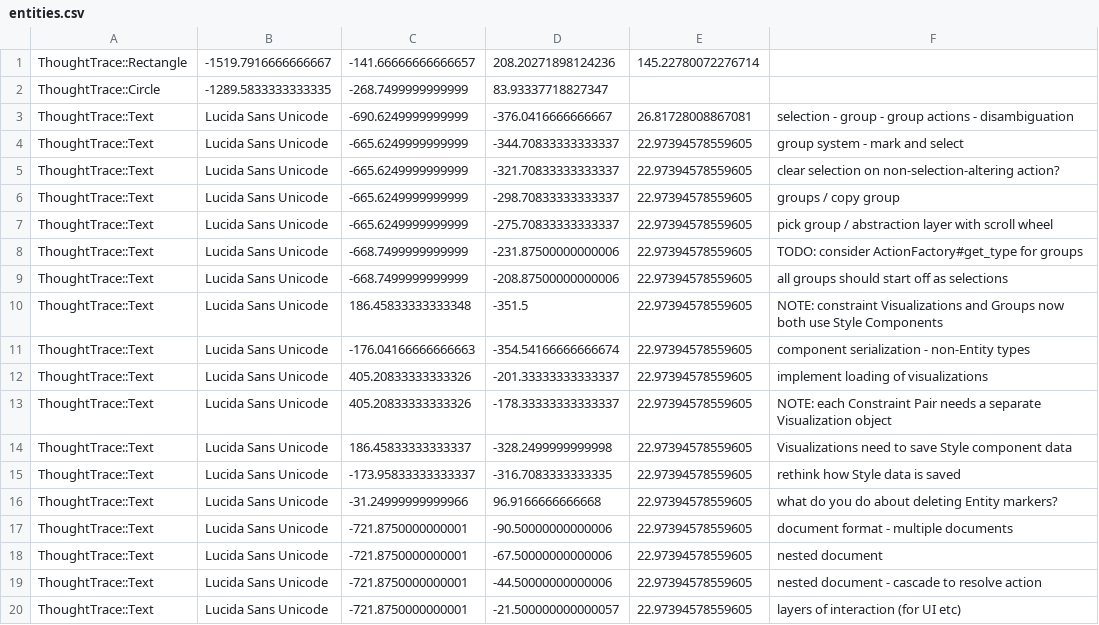
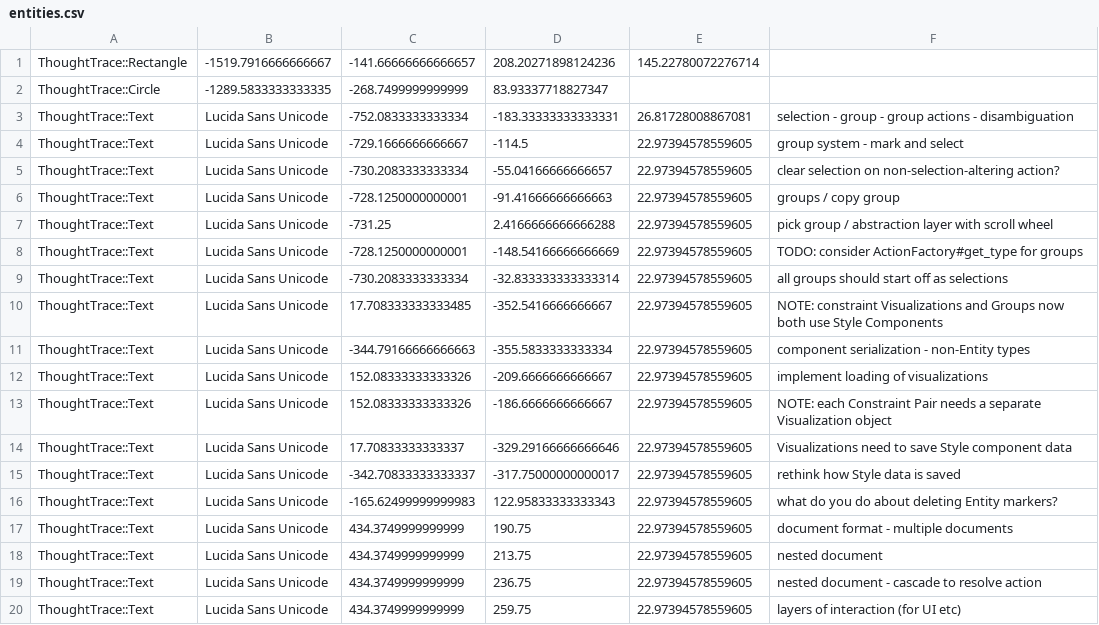
Before and after one commit to RavensKrag/ThoughtTrace, a CSV file: bin/data/todos/entities.csv, drawn as a sheet; only a part is shown; the diff covers the shown part only.

Commit message:
more moving, more clarity

```diff
--- a/bin/data/todos/entities.csv
+++ b/bin/data/todos/entities.csv
@@ -2,19 +2,19 @@ ThoughtTrace::Rectangle,-1519.7916666666667,-141.66666666666657,208.202718981242
 ThoughtTrace::Circle,-1289.5833333333335,-268.7499999999999,83.93337718827347
-ThoughtTrace::Text,Lucida Sans Unicode,-690.6249999999999,-376.0416666666667,26.81728008867081,selection - group - group actions - disambiguation
-ThoughtTrace::Text,Lucida Sans Unicode,-665.6249999999999,-344.70833333333337,22.97394578559605,group system - mark and select
-ThoughtTrace::Text,Lucida Sans Unicode,-665.6249999999999,-321.70833333333337,22.97394578559605,clear selection on non-selection-altering action?
-ThoughtTrace::Text,Lucida Sans Unicode,-665.6249999999999,-298.70833333333337,22.97394578559605,groups / copy group
-ThoughtTrace::Text,Lucida Sans Unicode,-665.6249999999999,-275.70833333333337,22.97394578559605,pick group / abstraction layer with scroll wheel
-ThoughtTrace::Text,Lucida Sans Unicode,-668.7499999999999,-231.87500000000006,22.97394578559605,TODO: consider ActionFactory#get_type for groups
-ThoughtTrace::Text,Lucida Sans Unicode,-668.7499999999999,-208.87500000000006,22.97394578559605,all groups should start off as selections
-ThoughtTrace::Text,Lucida Sans Unicode,186.45833333333348,-351.5,22.97394578559605,NOTE: constraint Visualizations and Groups now both use Style Components
-ThoughtTrace::Text,Lucida Sans Unicode,-176.04166666666663,-354.54166666666674,22.97394578559605,component serialization - non-Entity types
-ThoughtTrace::Text,Lucida Sans Unicode,405.20833333333326,-201.33333333333337,22.97394578559605,implement loading of visualizations
-ThoughtTrace::Text,Lucida Sans Unicode,405.20833333333326,-178.33333333333337,22.97394578559605,NOTE: each Constraint Pair needs a separate Visualization object
-ThoughtTrace::Text,Lucida Sans Unicode,186.45833333333337,-328.2499999999998,22.97394578559605,Visualizations need to save Style component data
-ThoughtTrace::Text,Lucida Sans Unicode,-173.95833333333337,-316.7083333333335,22.97394578559605,rethink how Style data is saved
-ThoughtTrace::Text,Lucida Sans Unicode,-31.24999999999966,96.9166666666668,22.97394578559605,what do you do about deleting Entity markers?
-ThoughtTrace::Text,Lucida Sans Unicode,-721.8750000000001,-90.50000000000006,22.97394578559605,document format - multiple documents
-ThoughtTrace::Text,Lucida Sans Unicode,-721.8750000000001,-67.50000000000006,22.97394578559605,nested document
-ThoughtTrace::Text,Lucida Sans Unicode,-721.8750000000001,-44.50000000000006,22.97394578559605,nested document - cascade to resolve action
-ThoughtTrace::Text,Lucida Sans Unicode,-721.8750000000001,-21.500000000000057,22.97394578559605,layers of interaction (for UI etc)
+ThoughtTrace::Text,Lucida Sans Unicode,-752.0833333333334,-183.33333333333331,26.81728008867081,selection - group - group actions - disambiguation
+ThoughtTrace::Text,Lucida Sans Unicode,-729.1666666666667,-114.5,22.97394578559605,group system - mark and select
+ThoughtTrace::Text,Lucida Sans Unicode,-730.2083333333334,-55.04166666666657,22.97394578559605,clear selection on non-selection-altering action?
+ThoughtTrace::Text,Lucida Sans Unicode,-728.1250000000001,-91.41666666666663,22.97394578559605,groups / copy group
+ThoughtTrace::Text,Lucida Sans Unicode,-731.25,2.4166666666666288,22.97394578559605,pick group / abstraction layer with scroll wheel
+ThoughtTrace::Text,Lucida Sans Unicode,-728.1250000000001,-148.54166666666669,22.97394578559605,TODO: consider ActionFactory#get_type for groups
+ThoughtTrace::Text,Lucida Sans Unicode,-730.2083333333334,-32.833333333333314,22.97394578559605,all groups should start off as selections
+ThoughtTrace::Text,Lucida Sans Unicode,17.708333333333485,-352.5416666666667,22.97394578559605,NOTE: constraint Visualizations and Groups now both use Style Components
+ThoughtTrace::Text,Lucida Sans Unicode,-344.79166666666663,-355.5833333333334,22.97394578559605,component serialization - non-Entity types
+ThoughtTrace::Text,Lucida Sans Unicode,152.08333333333326,-209.6666666666667,22.97394578559605,implement loading of visualizations
+ThoughtTrace::Text,Lucida Sans Unicode,152.08333333333326,-186.6666666666667,22.97394578559605,NOTE: each Constraint Pair needs a separate Visualization object
+ThoughtTrace::Text,Lucida Sans Unicode,17.70833333333337,-329.29166666666646,22.97394578559605,Visualizations need to save Style component data
+ThoughtTrace::Text,Lucida Sans Unicode,-342.70833333333337,-317.75000000000017,22.97394578559605,rethink how Style data is saved
+ThoughtTrace::Text,Lucida Sans Unicode,-165.62499999999983,122.95833333333343,22.97394578559605,what do you do about deleting Entity markers?
+ThoughtTrace::Text,Lucida Sans Unicode,434.3749999999999,190.75,22.97394578559605,document format - multiple documents
+ThoughtTrace::Text,Lucida Sans Unicode,434.3749999999999,213.75,22.97394578559605,nested document
+ThoughtTrace::Text,Lucida Sans Unicode,434.3749999999999,236.75,22.97394578559605,nested document - cascade to resolve action
+ThoughtTrace::Text,Lucida Sans Unicode,434.3749999999999,259.75,22.97394578559605,layers of interaction (for UI etc)
```
Also changed, not shown: 62 edited cells elsewhere in this file.
